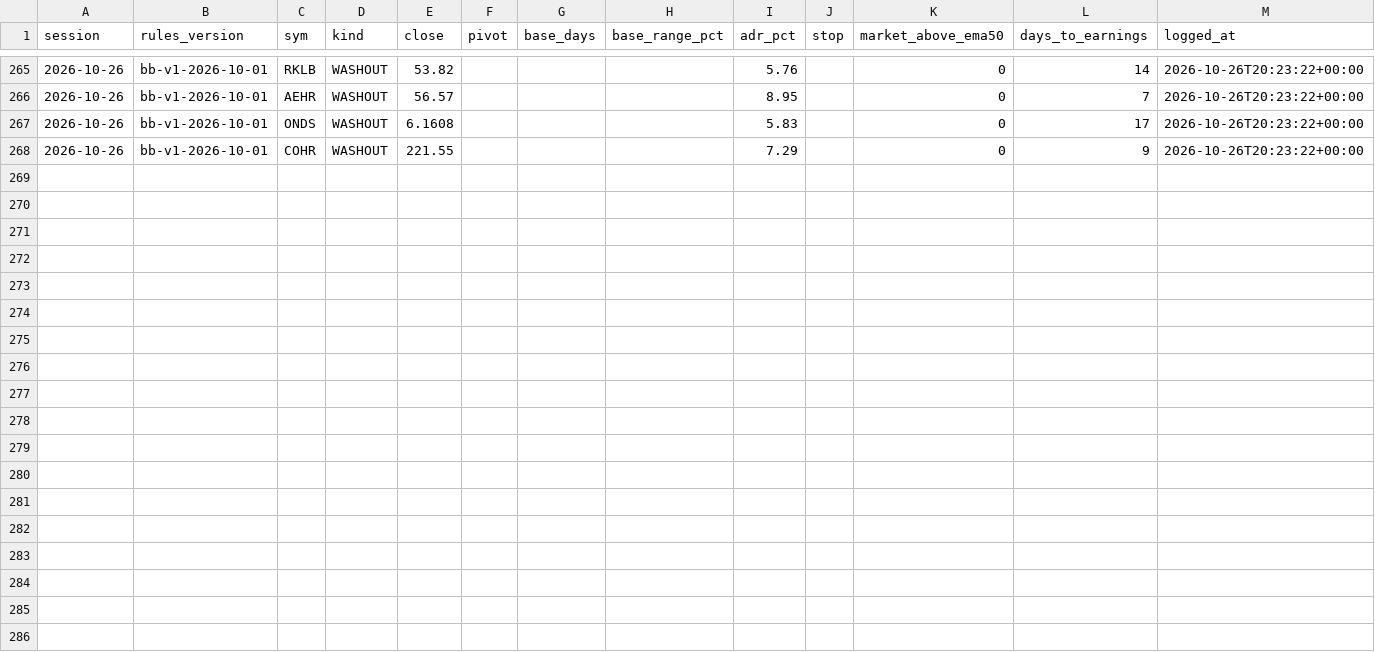
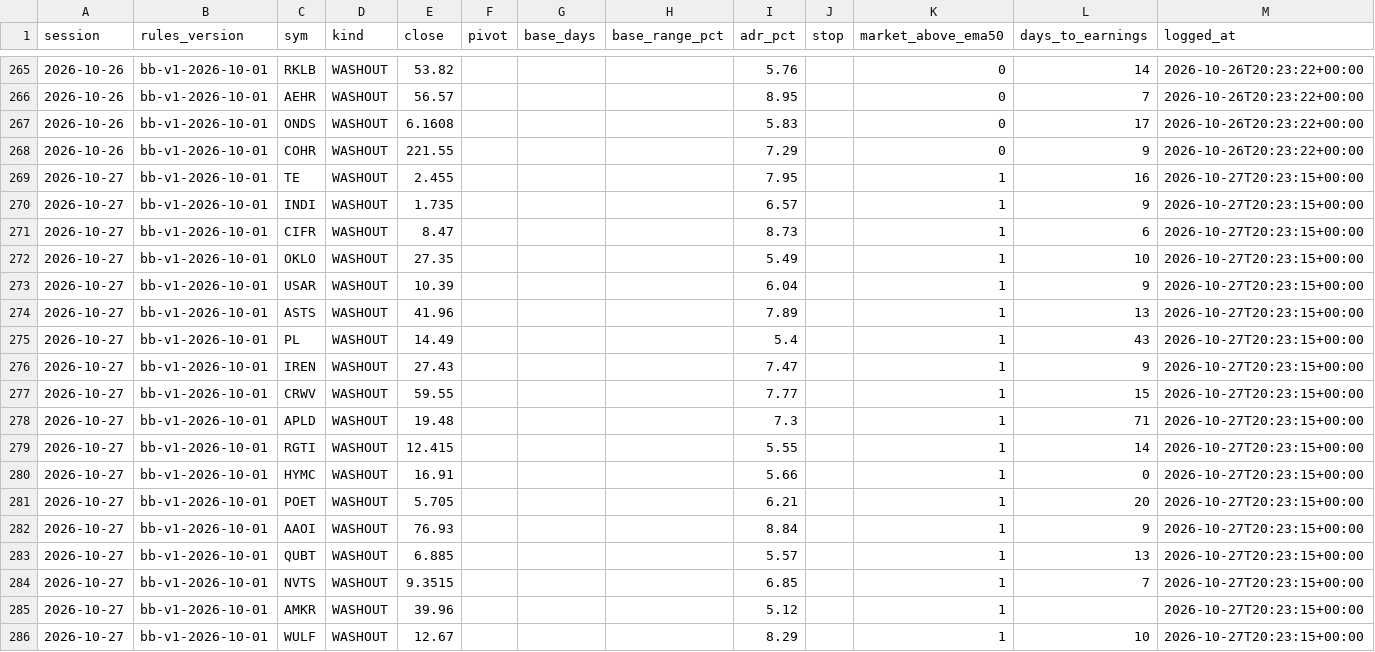
Before and after one commit to Moopheus1/Basket-Command-Centre-3, a CSV file: docs/bb_log.csv, drawn as a sheet; only a part is shown, gaps mark what is left out.

```diff
--- a/docs/bb_log.csv
+++ b/docs/bb_log.csv
@@ -268 +268,19 @@ session,rules_version,sym,kind,close,pivot,base_days,base_range_pct,adr_pct,stop
 2026-10-26,bb-v1-2026-10-01,COHR,WASHOUT,221.55,,,,7.29,,0,9,2026-10-26T20:23:22+00:00
+2026-10-27,bb-v1-2026-10-01,TE,WASHOUT,2.455,,,,7.95,,1,16,2026-10-27T20:23:15+00:00
+2026-10-27,bb-v1-2026-10-01,INDI,WASHOUT,1.735,,,,6.57,,1,9,2026-10-27T20:23:15+00:00
+2026-10-27,bb-v1-2026-10-01,CIFR,WASHOUT,8.47,,,,8.73,,1,6,2026-10-27T20:23:15+00:00
+2026-10-27,bb-v1-2026-10-01,OKLO,WASHOUT,27.35,,,,5.49,,1,10,2026-10-27T20:23:15+00:00
+2026-10-27,bb-v1-2026-10-01,USAR,WASHOUT,10.39,,,,6.04,,1,9,2026-10-27T20:23:15+00:00
+2026-10-27,bb-v1-2026-10-01,ASTS,WASHOUT,41.96,,,,7.89,,1,13,2026-10-27T20:23:15+00:00
+2026-10-27,bb-v1-2026-10-01,PL,WASHOUT,14.49,,,,5.4,,1,43,2026-10-27T20:23:15+00:00
+2026-10-27,bb-v1-2026-10-01,IREN,WASHOUT,27.43,,,,7.47,,1,9,2026-10-27T20:23:15+00:00
+2026-10-27,bb-v1-2026-10-01,CRWV,WASHOUT,59.55,,,,7.77,,1,15,2026-10-27T20:23:15+00:00
+2026-10-27,bb-v1-2026-10-01,APLD,WASHOUT,19.48,,,,7.3,,1,71,2026-10-27T20:23:15+00:00
+2026-10-27,bb-v1-2026-10-01,RGTI,WASHOUT,12.415,,,,5.55,,1,14,2026-10-27T20:23:15+00:00
+2026-10-27,bb-v1-2026-10-01,HYMC,WASHOUT,16.91,,,,5.66,,1,0,2026-10-27T20:23:15+00:00
+2026-10-27,bb-v1-2026-10-01,POET,WASHOUT,5.705,,,,6.21,,1,20,2026-10-27T20:23:15+00:00
+2026-10-27,bb-v1-2026-10-01,AAOI,WASHOUT,76.93,,,,8.84,,1,9,2026-10-27T20:23:15+00:00
+2026-10-27,bb-v1-2026-10-01,QUBT,WASHOUT,6.885,,,,5.57,,1,13,2026-10-27T20:23:15+00:00
+2026-10-27,bb-v1-2026-10-01,NVTS,WASHOUT,9.3515,,,,6.85,,1,7,2026-10-27T20:23:15+00:00
+2026-10-27,bb-v1-2026-10-01,AMKR,WASHOUT,39.96,,,,5.12,,1,,2026-10-27T20:23:15+00:00
+2026-10-27,bb-v1-2026-10-01,WULF,WASHOUT,12.67,,,,8.29,,1,10,2026-10-27T20:23:15+00:00
```
Also changed, not shown: 2 other files.
